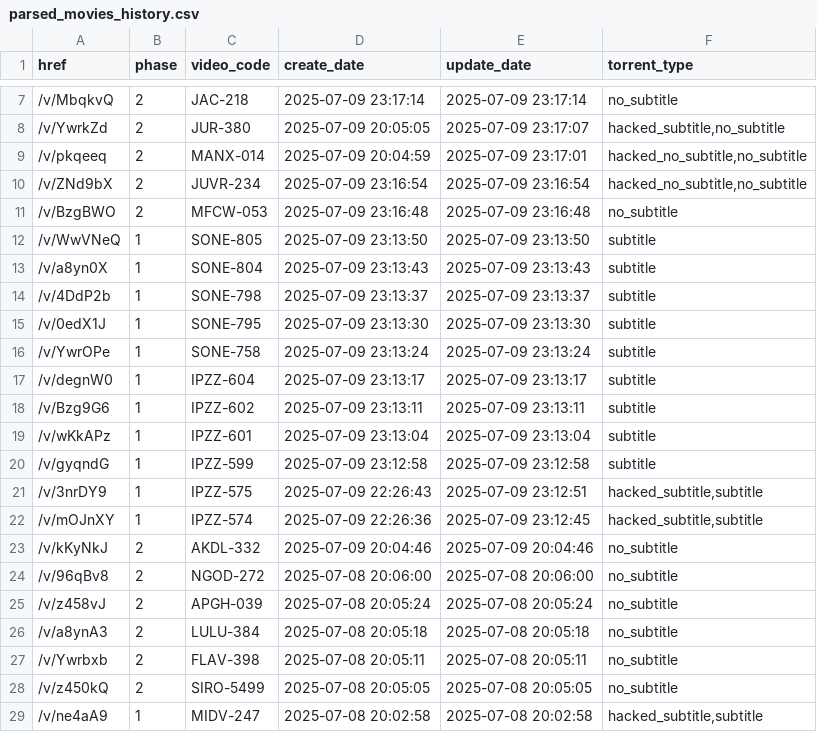
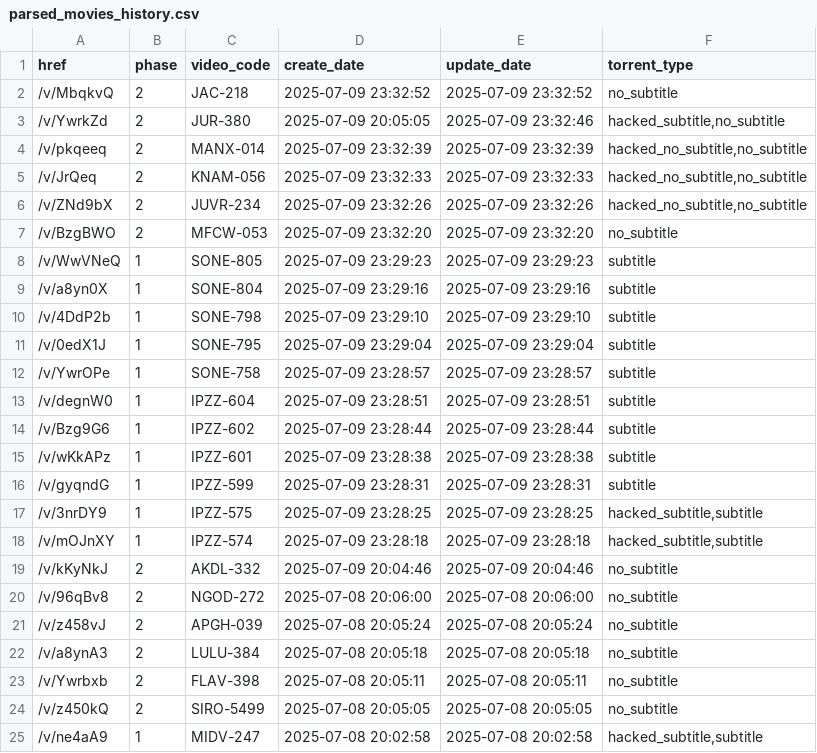
Before and after one commit to TongWu/JAVDB_AutoSpider, a CSV file: Daily Report/parsed_movies_history.csv, drawn as a sheet; only a part is shown, gaps mark what is left out; the diff covers the shown part only.

```diff
--- a/Daily Report/parsed_movies_history.csv
+++ b/Daily Report/parsed_movies_history.csv
@@ -7,17 +2,18 @@
-/v/MbqkvQ,2,JAC-218,2025-07-09 23:17:14,2025-07-09 23:17:14,no_subtitle
-/v/YwrkZd,2,JUR-380,2025-07-09 20:05:05,2025-07-09 23:17:07,"hacked_subtitle,no_subtitle"
-/v/pkqeeq,2,MANX-014,2025-07-09 20:04:59,2025-07-09 23:17:01,"hacked_no_subtitle,no_subtitle"
-/v/ZNd9bX,2,JUVR-234,2025-07-09 23:16:54,2025-07-09 23:16:54,"hacked_no_subtitle,no_subtitle"
-/v/BzgBWO,2,MFCW-053,2025-07-09 23:16:48,2025-07-09 23:16:48,no_subtitle
-/v/WwVNeQ,1,SONE-805,2025-07-09 23:13:50,2025-07-09 23:13:50,subtitle
-/v/a8yn0X,1,SONE-804,2025-07-09 23:13:43,2025-07-09 23:13:43,subtitle
-/v/4DdP2b,1,SONE-798,2025-07-09 23:13:37,2025-07-09 23:13:37,subtitle
-/v/0edX1J,1,SONE-795,2025-07-09 23:13:30,2025-07-09 23:13:30,subtitle
-/v/YwrOPe,1,SONE-758,2025-07-09 23:13:24,2025-07-09 23:13:24,subtitle
-/v/degnW0,1,IPZZ-604,2025-07-09 23:13:17,2025-07-09 23:13:17,subtitle
-/v/Bzg9G6,1,IPZZ-602,2025-07-09 23:13:11,2025-07-09 23:13:11,subtitle
-/v/wKkAPz,1,IPZZ-601,2025-07-09 23:13:04,2025-07-09 23:13:04,subtitle
-/v/gyqndG,1,IPZZ-599,2025-07-09 23:12:58,2025-07-09 23:12:58,subtitle
-/v/3nrDY9,1,IPZZ-575,2025-07-09 22:26:43,2025-07-09 23:12:51,"hacked_subtitle,subtitle"
-/v/mOJnXY,1,IPZZ-574,2025-07-09 22:26:36,2025-07-09 23:12:45,"hacked_subtitle,subtitle"
+/v/MbqkvQ,2,JAC-218,2025-07-09 23:32:52,2025-07-09 23:32:52,no_subtitle
+/v/YwrkZd,2,JUR-380,2025-07-09 20:05:05,2025-07-09 23:32:46,"hacked_subtitle,no_subtitle"
+/v/pkqeeq,2,MANX-014,2025-07-09 23:32:39,2025-07-09 23:32:39,"hacked_no_subtitle,no_subtitle"
+/v/JrQeq,2,KNAM-056,2025-07-09 23:32:33,2025-07-09 23:32:33,"hacked_no_subtitle,no_subtitle"
+/v/ZNd9bX,2,JUVR-234,2025-07-09 23:32:26,2025-07-09 23:32:26,"hacked_no_subtitle,no_subtitle"
+/v/BzgBWO,2,MFCW-053,2025-07-09 23:32:20,2025-07-09 23:32:20,no_subtitle
+/v/WwVNeQ,1,SONE-805,2025-07-09 23:29:23,2025-07-09 23:29:23,subtitle
+/v/a8yn0X,1,SONE-804,2025-07-09 23:29:16,2025-07-09 23:29:16,subtitle
+/v/4DdP2b,1,SONE-798,2025-07-09 23:29:10,2025-07-09 23:29:10,subtitle
+/v/0edX1J,1,SONE-795,2025-07-09 23:29:04,2025-07-09 23:29:04,subtitle
+/v/YwrOPe,1,SONE-758,2025-07-09 23:28:57,2025-07-09 23:28:57,subtitle
+/v/degnW0,1,IPZZ-604,2025-07-09 23:28:51,2025-07-09 23:28:51,subtitle
+/v/Bzg9G6,1,IPZZ-602,2025-07-09 23:28:44,2025-07-09 23:28:44,subtitle
+/v/wKkAPz,1,IPZZ-601,2025-07-09 23:28:38,2025-07-09 23:28:38,subtitle
+/v/gyqndG,1,IPZZ-599,2025-07-09 23:28:31,2025-07-09 23:28:31,subtitle
+/v/3nrDY9,1,IPZZ-575,2025-07-09 23:28:25,2025-07-09 23:28:25,"hacked_subtitle,subtitle"
+/v/mOJnXY,1,IPZZ-574,2025-07-09 23:28:18,2025-07-09 23:28:18,"hacked_subtitle,subtitle"
 /v/kKyNkJ,2,AKDL-332,2025-07-09 20:04:46,2025-07-09 20:04:46,no_subtitle
```
Also changed, not shown: 5 removed rows elsewhere in this file, Daily Report/Javdb_TodayTitle_20250709.csv, 3 other files.
